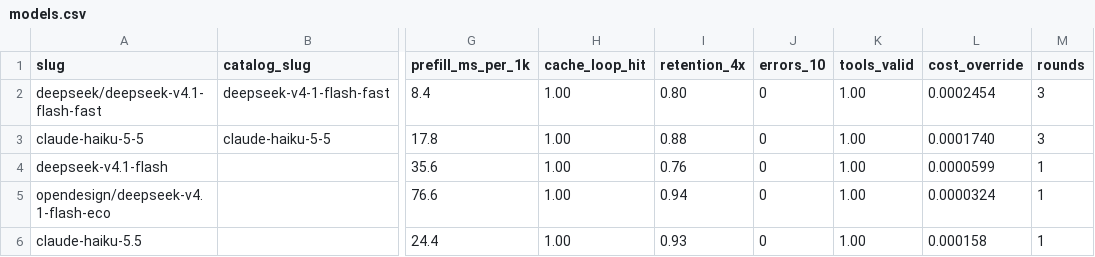
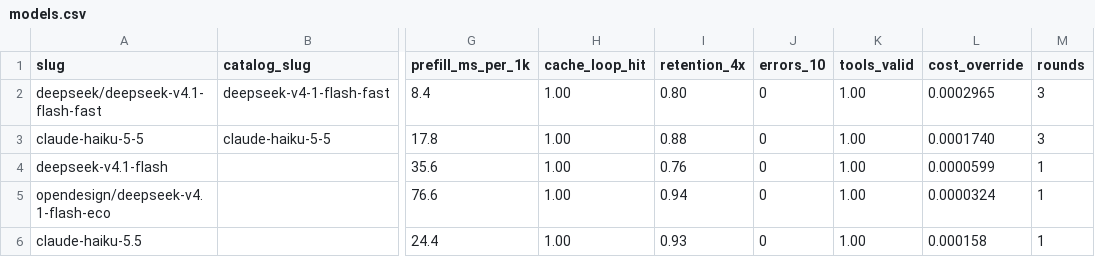
Before and after one commit to jacano/dsh-config, a CSV file: bench/models.csv, drawn as a sheet; only a part is shown, gaps mark what is left out; the diff names each change by its address in the sheet, - before the commit and + after, or states it on an @@ line.

Commit message:
fix: select prices the peak week, like plan already did
model_rows used the catalogue's off-peak figure untouched, while plan_rows weighed the 20,8 % of the week that Command Code charges double for. The same route came out at 0,000132 in one command and 0,000159 in the other; select now applies the same blend, and the two recorded rows that carry a peak schedule were updated to their weekly average.

Haiku is untouched: its catalogue row has no peak note.

```diff
--- a/bench/models.csv
+++ b/bench/models.csv
-L2 (cost_override): 0.0002454
+L2 (cost_override): 0.0002965
```
Also changed, not shown: 1 other file.
